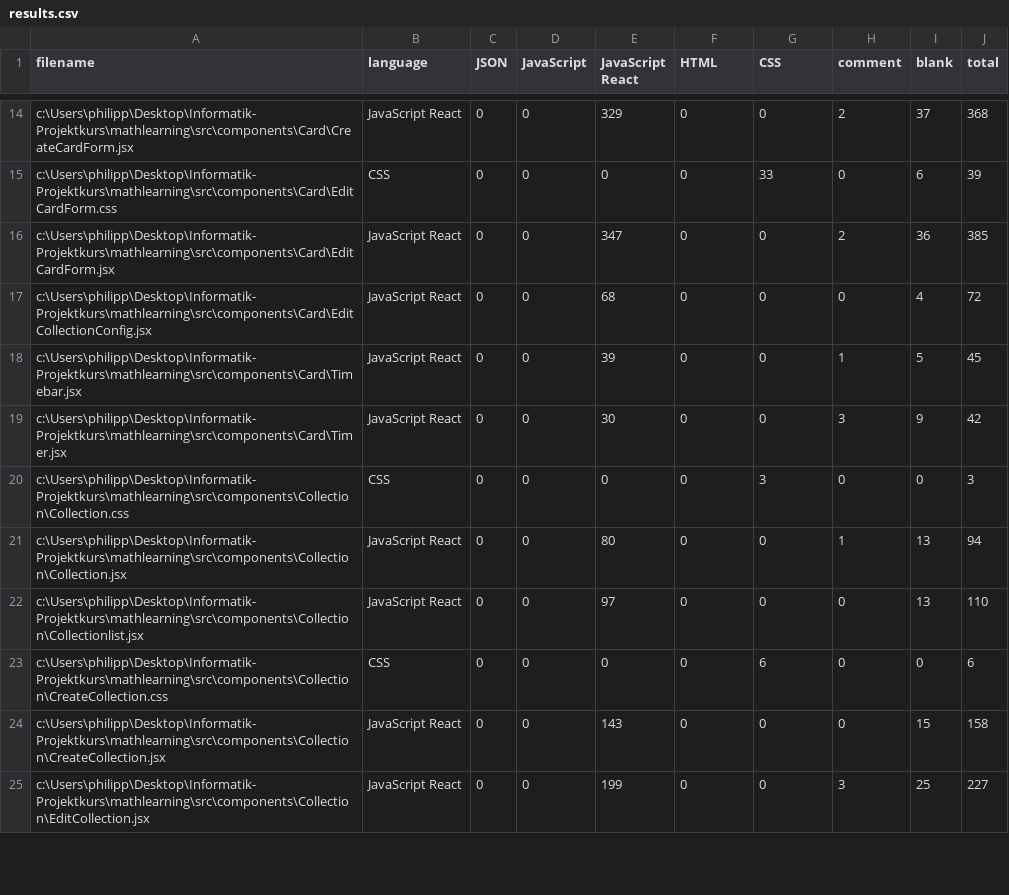
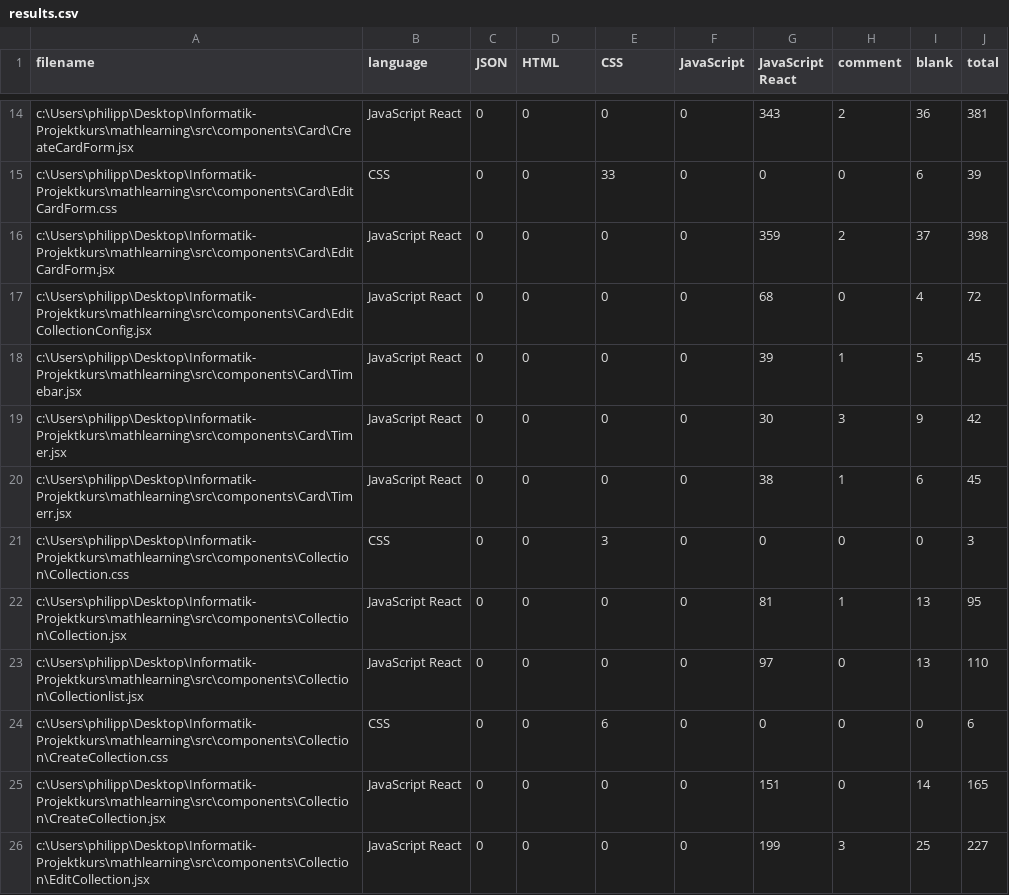
Before and after one commit to Phaeus/Projekt-mathlearning, a CSV file: .VSCodeCounter/results.csv, drawn as a sheet; only a part is shown, gaps mark what is left out; addresses are those after the commit; the diff covers the shown part only; the diff names each change by its address in the sheet, - before the commit and + after, or states it on an @@ line.

```diff
--- a/.VSCodeCounter/results.csv
+++ b/.VSCodeCounter/results.csv
-D1: JavaScript
+D1: HTML
-E1: JavaScript React
+E1: CSS
-F1: HTML
+F1: JavaScript
-G1: CSS
+G1: JavaScript React
-E14 (CSS): 329
+E14 (CSS): 0
-G14 (JavaScript React): 0
+G14 (JavaScript React): 343
-I14 (blank): 37
+I14 (blank): 36
-J14 (total): 368
+J14 (total): 381
-E15 (CSS): 0
+E15 (CSS): 33
-G15 (JavaScript React): 33
+G15 (JavaScript React): 0
-E16 (CSS): 347
+E16 (CSS): 0
-G16 (JavaScript React): 0
+G16 (JavaScript React): 359
-I16 (blank): 36
+I16 (blank): 37
-J16 (total): 385
+J16 (total): 398
-E17 (CSS): 68
+E17 (CSS): 0
-G17 (JavaScript React): 0
+G17 (JavaScript React): 68
-E18 (CSS): 39
+E18 (CSS): 0
-G18 (JavaScript React): 0
+G18 (JavaScript React): 39
-E19 (CSS): 30
+E19 (CSS): 0
-G19 (JavaScript React): 0
+G19 (JavaScript React): 30
+row 20: c:\Users\philipp\Desktop\Informatik-Projektkurs\mathlearning\src\components\Card\Timerr.jsx | JavaScript React | 0 | 0 | 0 | 0 | 38 | 1 | 6 | 45
-E21 (CSS): 0
+E21 (CSS): 3
-G21 (JavaScript React): 3
+G21 (JavaScript React): 0
-E22 (CSS): 80
+E22 (CSS): 0
-G22 (JavaScript React): 0
+G22 (JavaScript React): 81
-J22 (total): 94
+J22 (total): 95
-E23 (CSS): 97
+E23 (CSS): 0
-G23 (JavaScript React): 0
+G23 (JavaScript React): 97
-E24 (CSS): 0
+E24 (CSS): 6
-G24 (JavaScript React): 6
+G24 (JavaScript React): 0
-E25 (CSS): 143
+E25 (CSS): 0
-G25 (JavaScript React): 0
+G25 (JavaScript React): 151
-I25 (blank): 15
+I25 (blank): 14
-J25 (total): 158
+J25 (total): 165
-E26 (CSS): 199
+E26 (CSS): 0
-G26 (JavaScript React): 0
+G26 (JavaScript React): 199
```
Also changed, not shown: 73 edited cells elsewhere in this file, 13 other files.
